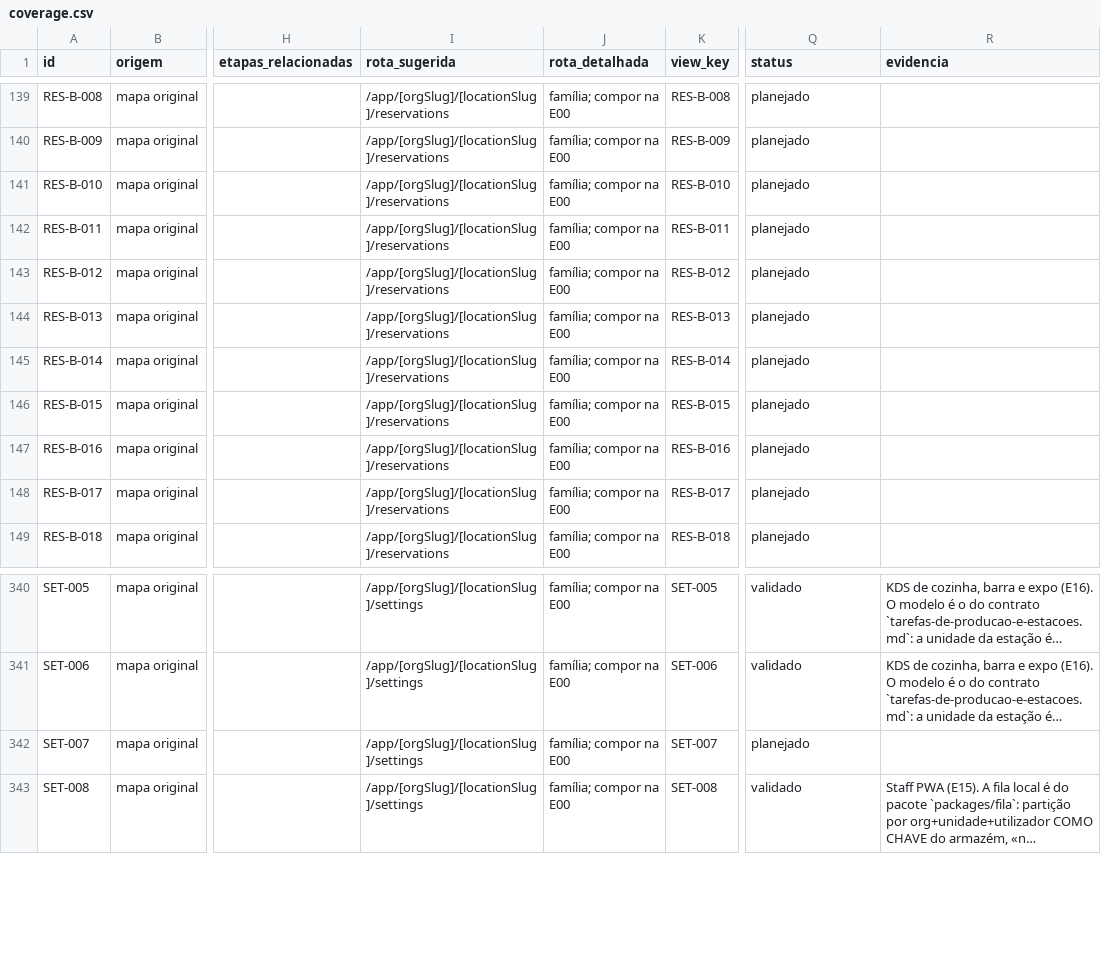
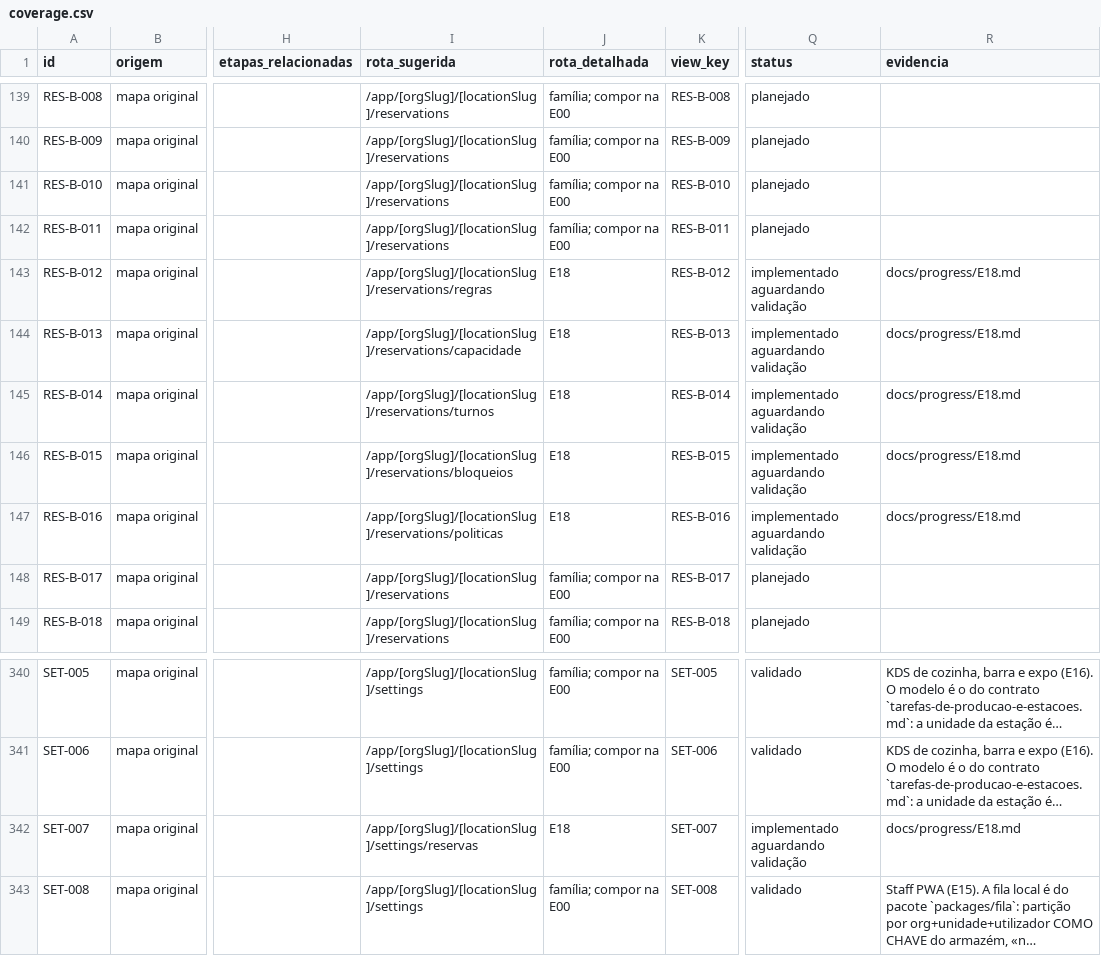
Before and after one commit to wilberstaedt/bossaos, a CSV file: docs/progress/coverage.csv, drawn as a sheet; only a part is shown, gaps mark what is left out; long unchanged cells end in …; the diff names each change by its address in the sheet, - before the commit and + after, or states it on an @@ line.

```diff
--- a/docs/progress/coverage.csv
+++ b/docs/progress/coverage.csv
-I143 (rota_sugerida): /app/[orgSlug]/[locationSlug]/reservations
+I143 (rota_sugerida): /app/[orgSlug]/[locationSlug]/reservations/regras
-J143:J147 (rota_detalhada): família; compor na E00
+J143:J147 (rota_detalhada): E18
-Q143:Q147 (status): planejado
+Q143:Q147 (status): implementado aguardando validação
-R143:R147 (evidencia): (empty)
+R143:R147 (evidencia): docs/progress/E18.md
-I144 (rota_sugerida): /app/[orgSlug]/[locationSlug]/reservations
+I144 (rota_sugerida): /app/[orgSlug]/[locationSlug]/reservations/capacidade
-I145 (rota_sugerida): /app/[orgSlug]/[locationSlug]/reservations
+I145 (rota_sugerida): /app/[orgSlug]/[locationSlug]/reservations/turnos
-I146 (rota_sugerida): /app/[orgSlug]/[locationSlug]/reservations
+I146 (rota_sugerida): /app/[orgSlug]/[locationSlug]/reservations/bloqueios
-I147 (rota_sugerida): /app/[orgSlug]/[locationSlug]/reservations
+I147 (rota_sugerida): /app/[orgSlug]/[locationSlug]/reservations/politicas
-I342 (rota_sugerida): /app/[orgSlug]/[locationSlug]/settings
+I342 (rota_sugerida): /app/[orgSlug]/[locationSlug]/settings/reservas
-J342 (rota_detalhada): família; compor na E00
+J342 (rota_detalhada): E18
-Q342 (status): planejado
+Q342 (status): implementado aguardando validação
-R342 (evidencia): (empty)
+R342 (evidencia): docs/progress/E18.md
```
Also changed, not shown: 29 other files.
